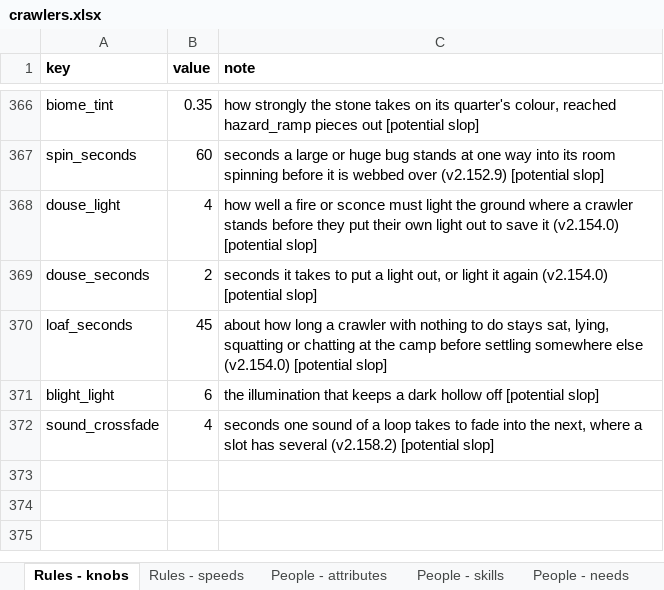
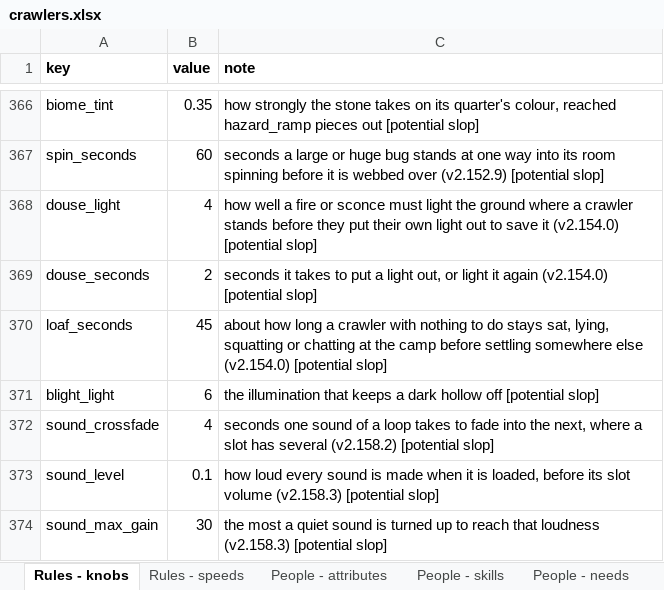
Before and after one commit to myrmecbruh/Project-Crawlers, an Excel workbook: crawlers.xlsx, sheet Rules - knobs, drawn as a sheet; only a part is shown, gaps mark what is left out; values as stored, in another font and other column widths than the file's, no borders; the diff names each change by its address in the sheet, - before the commit and + after, or states it on an @@ line.

```diff
--- a/crawlers.xlsx (sheet Rules - knobs)
+++ b/crawlers.xlsx (sheet Rules - knobs)
+row 373: sound_level | 0.1 | how loud every sound is made when it is loaded, before its slot volume (v2.158.3) [potential slop]
+row 374: sound_max_gain | 30 | the most a quiet sound is turned up to reach that loudness (v2.158.3) [potential slop]
```
Also changed, not shown: 5 other files.
